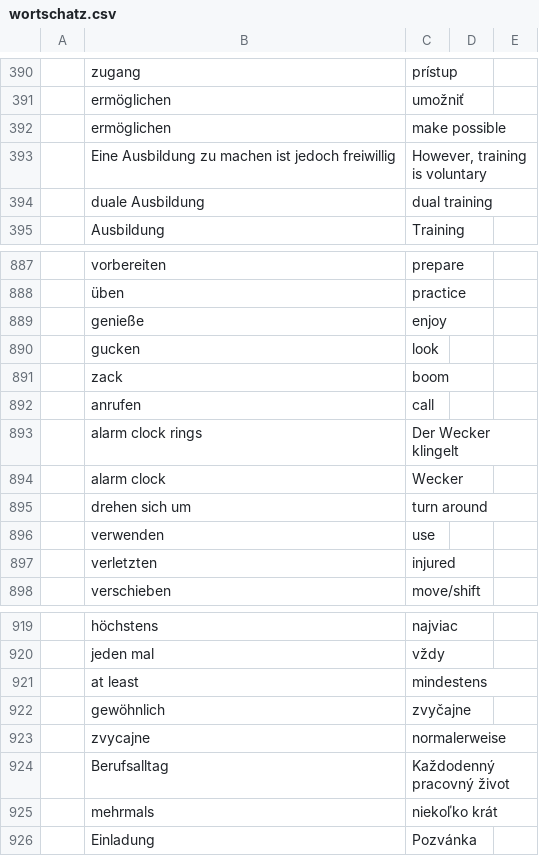
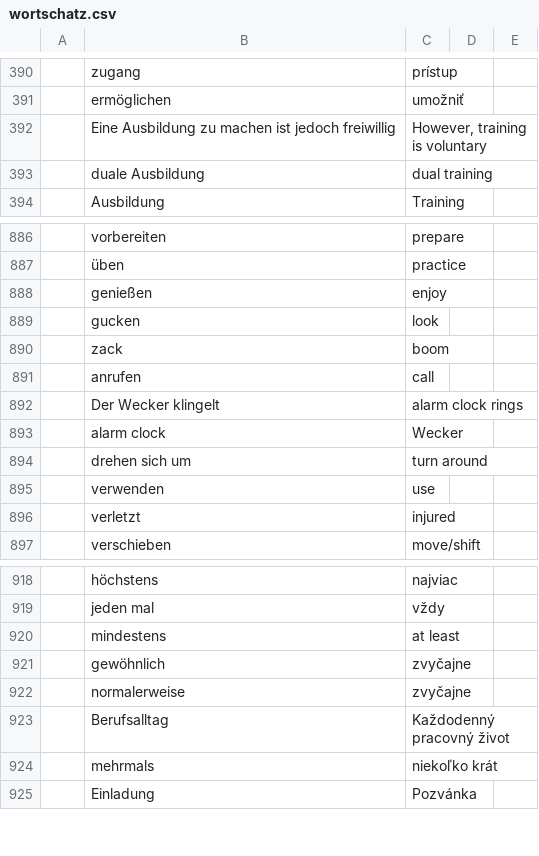
Before and after one commit to mickclemens-alt/Wortschatz-feed, a CSV file: wortschatz.csv, drawn as a sheet; only a part is shown, gaps mark what is left out; removed rows and columns are numbered as before the commit, all else as after; the diff covers the shown part only; the diff names each change by its address in the sheet, - before the commit and + after, or states it on an @@ line.

```diff
--- a/wortschatz.csv
+++ b/wortschatz.csv
-row 392:  | ermöglichen | make possible
-B888: genieße
+B888: genießen
-row 893:  | alarm clock rings | Der Wecker klingelt
+row 892:  | Der Wecker klingelt | alarm clock rings
-B896: verletzten
+B896: verletzt
-row 921:  | at least | mindestens
+row 920:  | mindestens | at least
-row 923:  | zvycajne | normalerweise
+row 922:  | normalerweise | zvyčajne
```
Also changed, not shown: 5 edited cells elsewhere in this file.
